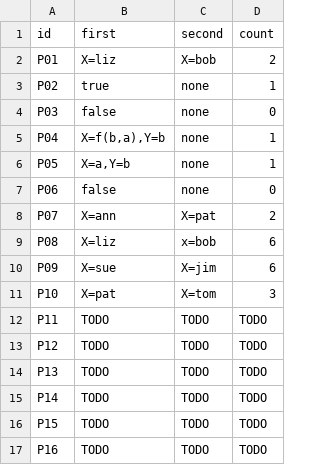
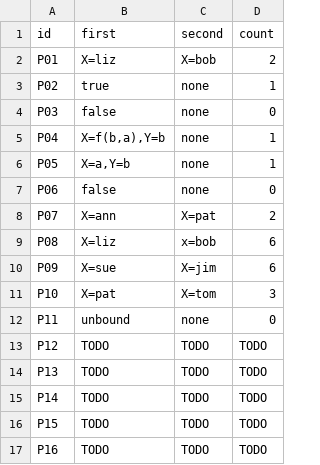
Before and after one commit to WhiteLicorice/cmsc-124-ps4-starter, a TSV file: predictions.tsv, drawn as a sheet.

Commit message:
docs: add predictions and reasoning for P11

```diff
--- a/predictions.tsv
+++ b/predictions.tsv
@@ -11,3 +11,3 @@ P09	X=sue	X=jim	6
 P10	X=pat	X=tom	3
-P11	TODO	TODO	TODO
+P11	unbound	none	0
 P12	TODO	TODO	TODO
```
Also changed, not shown: 1 other file.
